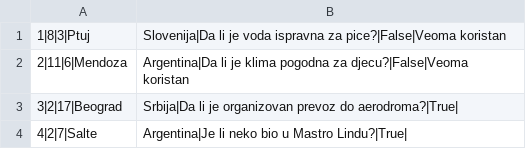
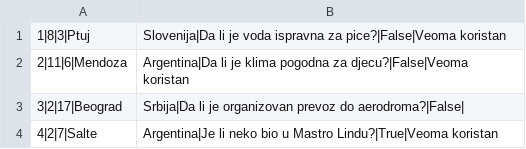
Before and after one commit to uslje13/turisticka-agencija, a CSV file: TravelAgency/Resources/Data/forum.csv, drawn as a sheet.

```diff
--- a/TravelAgency/Resources/Data/forum.csv
+++ b/TravelAgency/Resources/Data/forum.csv
@@ -2,3 +2,3 @@
 2|11|6|Mendoza, Argentina|Da li je klima pogodna za djecu?|False|Veoma koristan
-3|2|17|Beograd, Srbija|Da li je organizovan prevoz do aerodroma?|True|
-4|2|7|Salte, Argentina|Je li neko bio u Mastro Lindu?|True|
+3|2|17|Beograd, Srbija|Da li je organizovan prevoz do aerodroma?|False|
+4|2|7|Salte, Argentina|Je li neko bio u Mastro Lindu?|True|Veoma koristan
```
Also changed, not shown: TravelAgency/Resources/Data/forumComments.csv, 6 other files.
